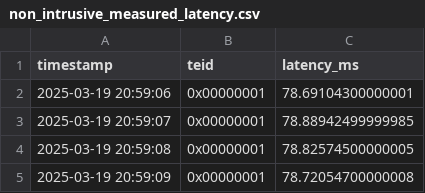
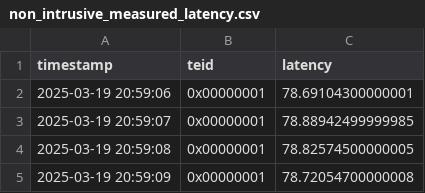
Before and after one commit to romoreira/NetAIAPP-GamingForecasting, a CSV file: monitoring_data/non_intrusive_measured_latency.csv, drawn as a sheet; only a part is shown.

```diff
--- a/monitoring_data/non_intrusive_measured_latency.csv
+++ b/monitoring_data/non_intrusive_measured_latency.csv
@@ -1,2 +1,2 @@
-timestamp,teid,latency_ms
+timestamp,teid,latency
 2025-03-19 20:59:06,0x00000001,78.69104300000001
```
Also changed, not shown: 9 other files.
